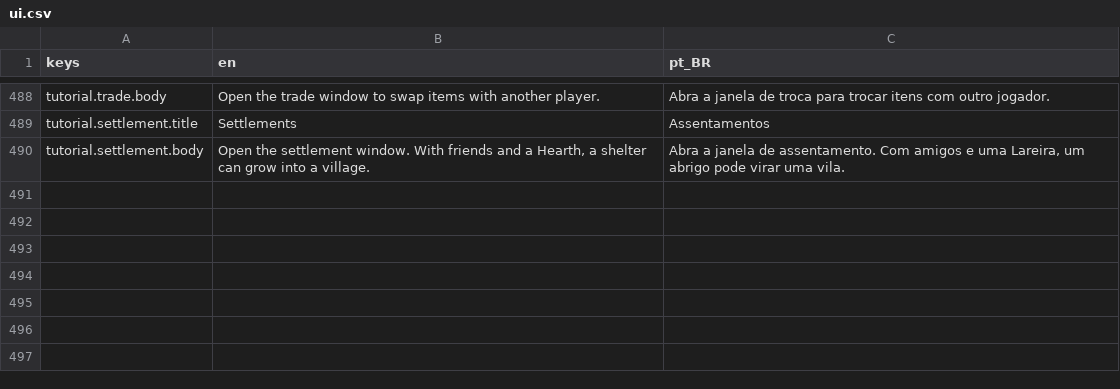
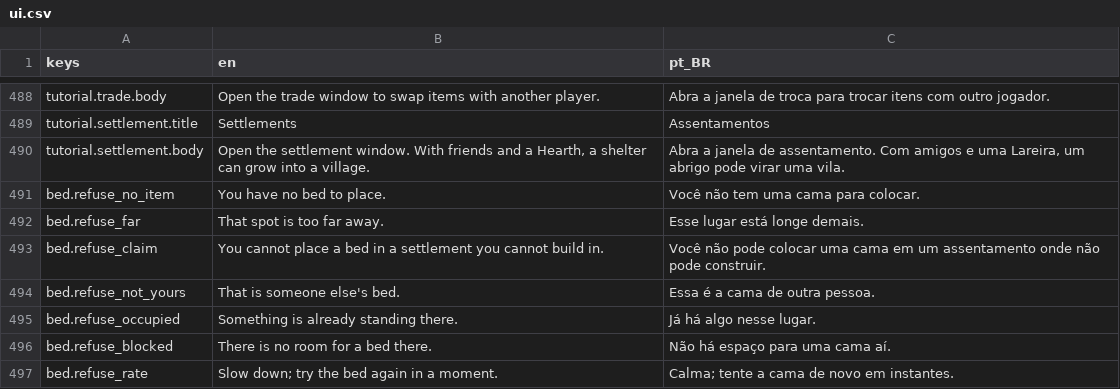
Before and after one commit to Tubaleviao/project-nihon, a CSV file: locale/ui.csv, drawn as a sheet; only a part is shown, gaps mark what is left out; the diff names each change by its address in the sheet, - before the commit and + after, or states it on an @@ line.

```diff
--- a/locale/ui.csv
+++ b/locale/ui.csv
+row 491: bed.refuse_no_item | You have no bed to place. | Você não tem uma cama para colocar.
+row 492: bed.refuse_far | That spot is too far away. | Esse lugar está longe demais.
+row 493: bed.refuse_claim | You cannot place a bed in a settlement you cannot build in. | Você não pode colocar uma cama em um assentamento onde não pode construir.
+row 494: bed.refuse_not_yours | That is someone else's bed. | Essa é a cama de outra pessoa.
+row 495: bed.refuse_occupied | Something is already standing there. | Já há algo nesse lugar.
+row 496: bed.refuse_blocked | There is no room for a bed there. | Não há espaço para uma cama aí.
+row 497: bed.refuse_rate | Slow down; try the bed again in a moment. | Calma; tente a cama de novo em instantes.
```
Also changed, not shown: 21 other files.
